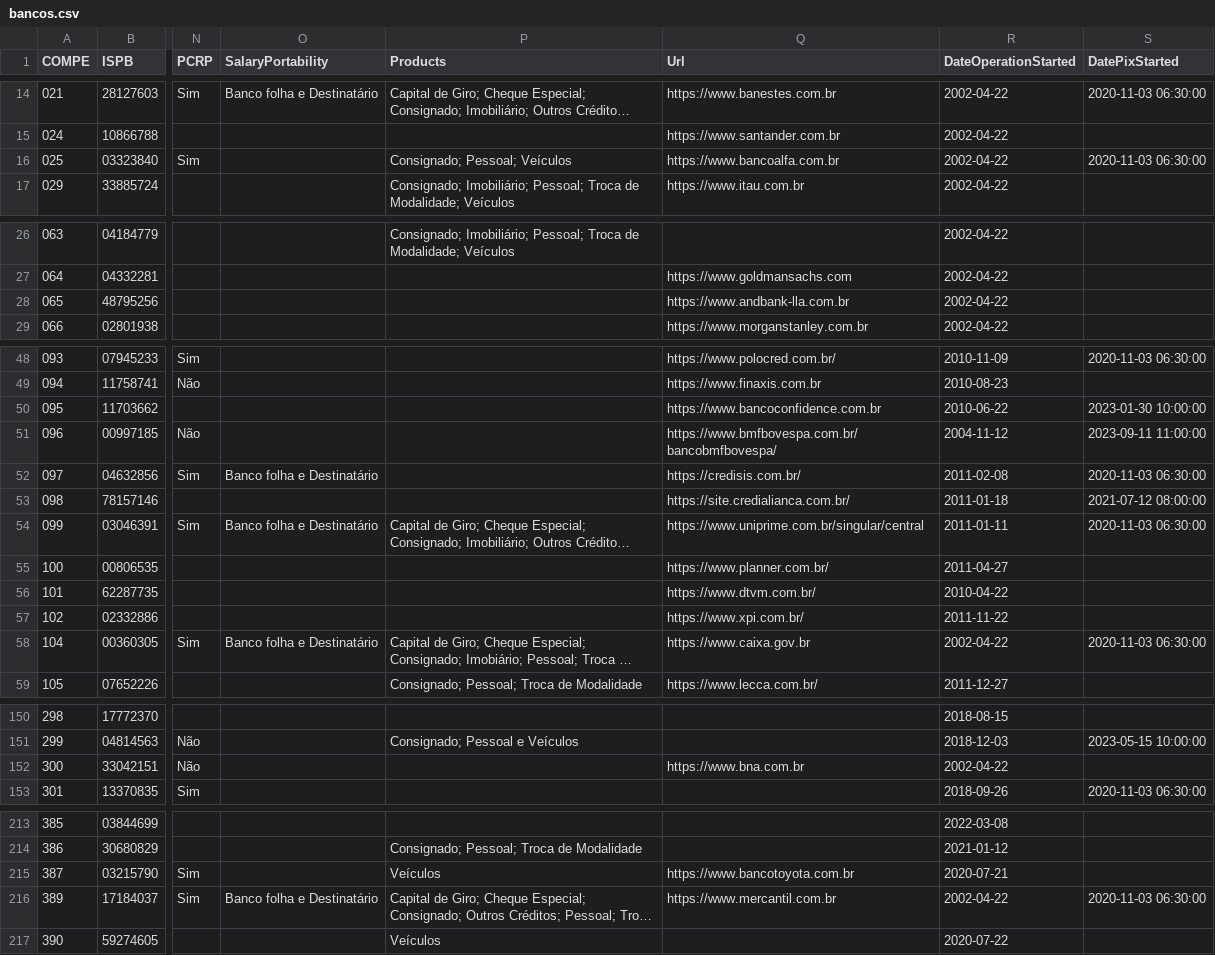
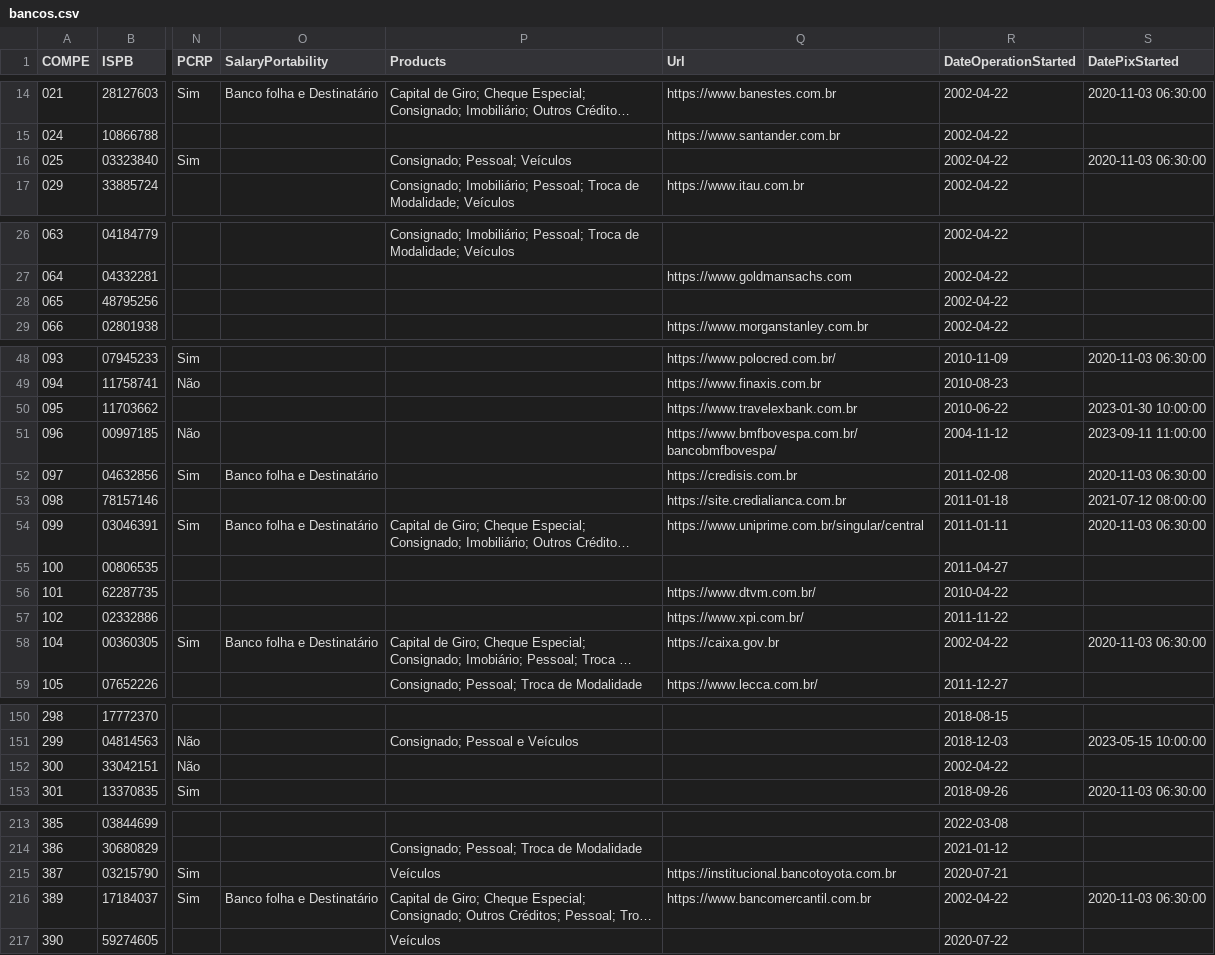
Before and after one commit to wagnerbugs/BancosBrasileiros, a CSV file: data/bancos.csv, drawn as a sheet; only a part is shown, gaps mark what is left out; long unchanged cells end in …; the diff covers the shown part only; the diff names each change by its address in the sheet, - before the commit and + after, or states it on an @@ line.

```diff
--- a/data/bancos.csv
+++ b/data/bancos.csv
-Q16 (Url): https://www.bancoalfa.com.br
+Q16 (Url): (empty)
-Q28 (Url): https://www.andbank-lla.com.br
+Q28 (Url): (empty)
-Q50 (Url): https://www.bancoconfidence.com.br
+Q50 (Url): https://www.travelexbank.com.br
-Q52 (Url): https://credisis.com.br/
+Q52 (Url): https://credisis.com.br
-Q53 (Url): https://site.credialianca.com.br/
+Q53 (Url): https://site.credialianca.com.br
-Q55 (Url): https://www.planner.com.br/
+Q55 (Url): (empty)
-Q58 (Url): https://www.caixa.gov.br
+Q58 (Url): https://caixa.gov.br
-Q152 (Url): https://www.bna.com.br
+Q152 (Url): (empty)
-Q215 (Url): https://www.bancotoyota.com.br
+Q215 (Url): https://institucional.bancotoyota.com.br
-Q216 (Url): https://www.mercantil.com.br
+Q216 (Url): https://www.bancomercantil.com.br
```
Also changed, not shown: 3 added rows and 10 edited cells elsewhere in this file, 5 other files.
